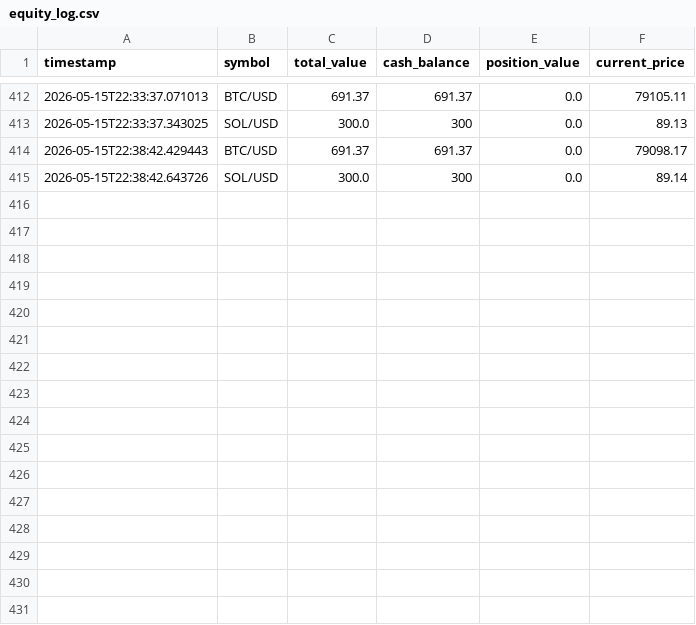
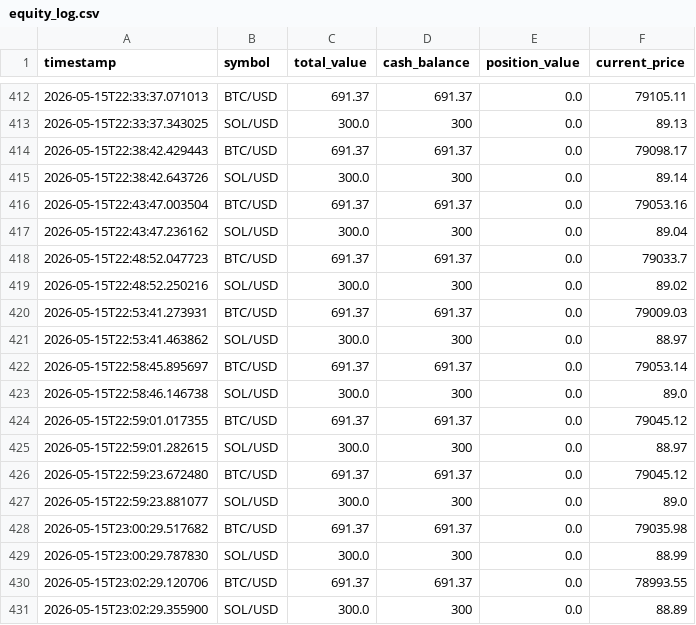
Before and after one commit to rnhumphreys123-pixel/coinbase-multi-coin-bot, a CSV file: equity_log.csv, drawn as a sheet; only a part is shown, gaps mark what is left out; the diff names each change by its address in the sheet, - before the commit and + after, or states it on an @@ line.

```diff
--- a/equity_log.csv
+++ b/equity_log.csv
+row 416: 2026-05-15T22:43:47.003504 | BTC/USD | 691.37 | 691.37 | 0.0 | 79053.16
+row 417: 2026-05-15T22:43:47.236162 | SOL/USD | 300.0 | 300 | 0.0 | 89.04
+row 418: 2026-05-15T22:48:52.047723 | BTC/USD | 691.37 | 691.37 | 0.0 | 79033.7
+row 419: 2026-05-15T22:48:52.250216 | SOL/USD | 300.0 | 300 | 0.0 | 89.02
+row 420: 2026-05-15T22:53:41.273931 | BTC/USD | 691.37 | 691.37 | 0.0 | 79009.03
+row 421: 2026-05-15T22:53:41.463862 | SOL/USD | 300.0 | 300 | 0.0 | 88.97
+row 422: 2026-05-15T22:58:45.895697 | BTC/USD | 691.37 | 691.37 | 0.0 | 79053.14
+row 423: 2026-05-15T22:58:46.146738 | SOL/USD | 300.0 | 300 | 0.0 | 89.0
+row 424: 2026-05-15T22:59:01.017355 | BTC/USD | 691.37 | 691.37 | 0.0 | 79045.12
+row 425: 2026-05-15T22:59:01.282615 | SOL/USD | 300.0 | 300 | 0.0 | 88.97
+row 426: 2026-05-15T22:59:23.672480 | BTC/USD | 691.37 | 691.37 | 0.0 | 79045.12
+row 427: 2026-05-15T22:59:23.881077 | SOL/USD | 300.0 | 300 | 0.0 | 89.0
+row 428: 2026-05-15T23:00:29.517682 | BTC/USD | 691.37 | 691.37 | 0.0 | 79035.98
+row 429: 2026-05-15T23:00:29.787830 | SOL/USD | 300.0 | 300 | 0.0 | 88.99
+row 430: 2026-05-15T23:02:29.120706 | BTC/USD | 691.37 | 691.37 | 0.0 | 78993.55
+row 431: 2026-05-15T23:02:29.355900 | SOL/USD | 300.0 | 300 | 0.0 | 88.89
```
Also changed, not shown: candles_log.csv, events_log.csv, 6 other files.
